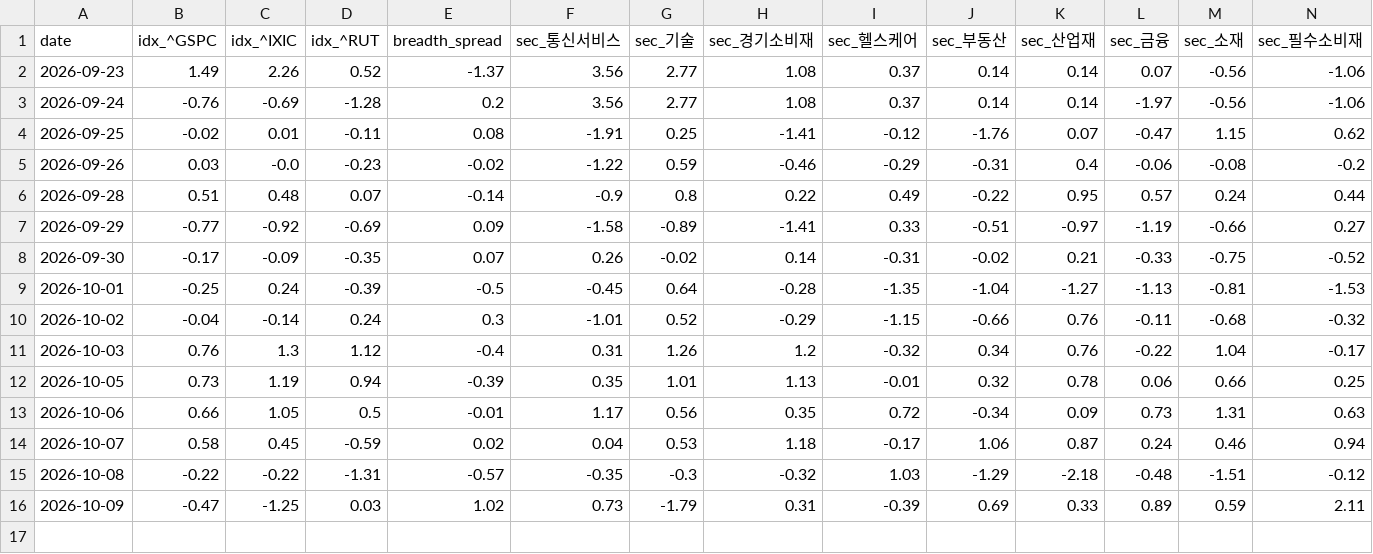
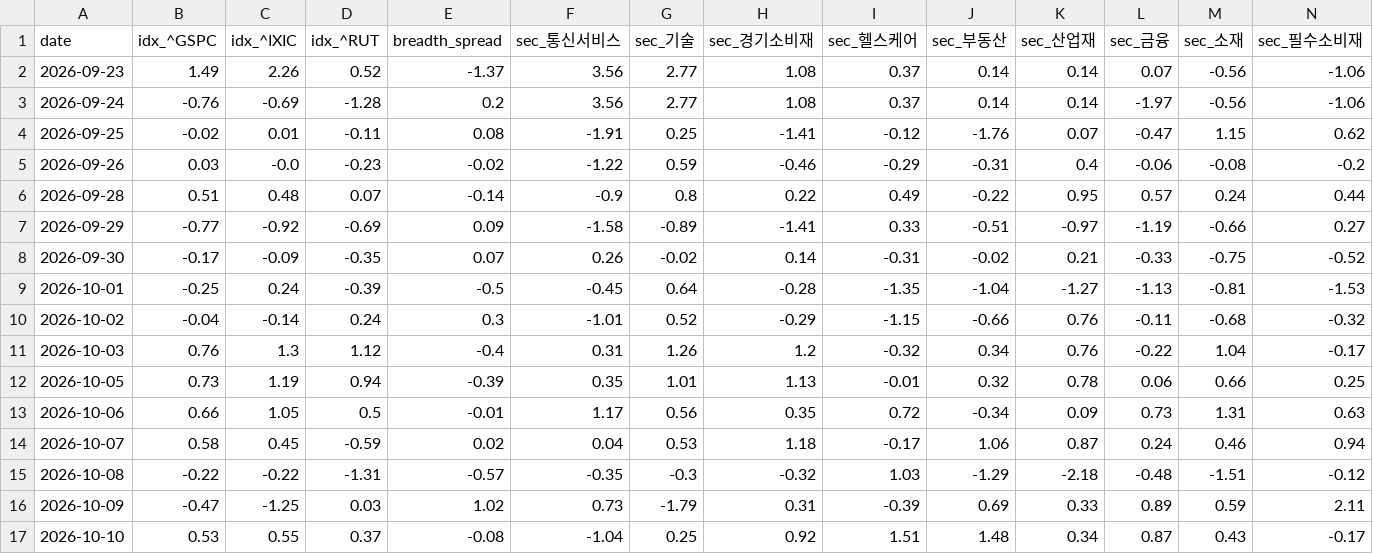
Before and after one commit to panzeeeeee/researchdashboard, a CSV file: history/market_daily.csv, drawn as a sheet; only a part is shown; rows hold the shown columns only; the diff names each change by its address in the sheet, - before the commit and + after, or states it on an @@ line.

```diff
--- a/history/market_daily.csv
+++ b/history/market_daily.csv
+row 17: 2026-10-10 | 0.53 | 0.55 | 0.37 | -0.08 | -1.04 | 0.25 | 0.92 | 1.51 | 1.48 | 0.34 | 0.87 | 0.43 | -0.17
```
Also changed, not shown: 30 other files.
